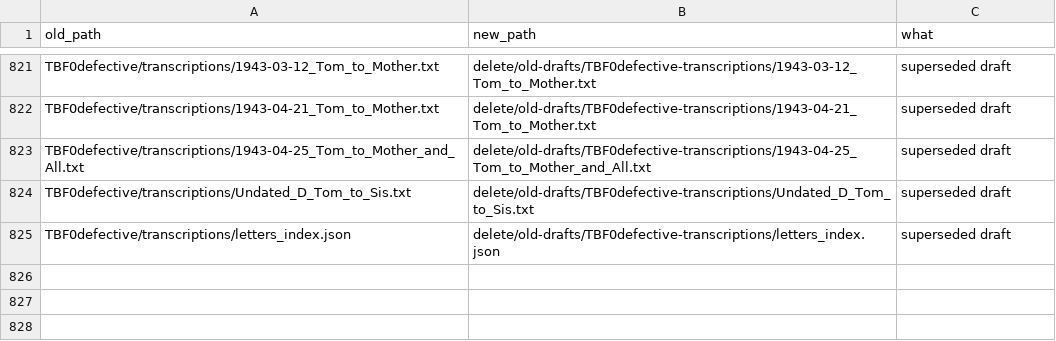
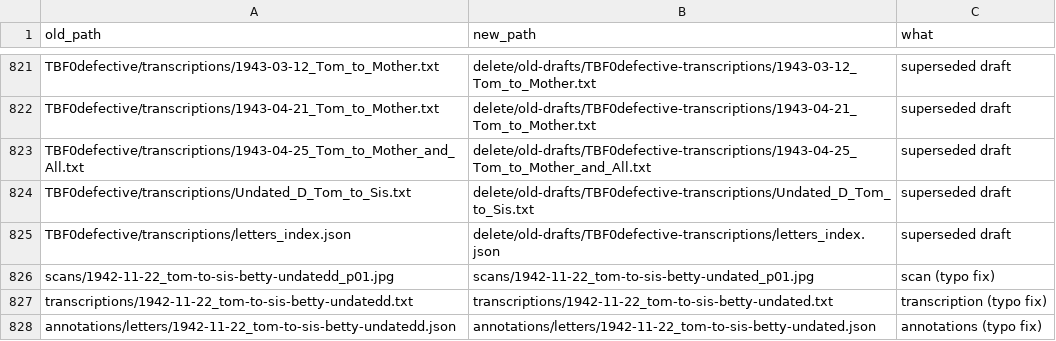
Before and after one commit to Kevin-Beck/letters, a CSV file: rename_log.csv, drawn as a sheet; only a part is shown, gaps mark what is left out; the diff names each change by its address in the sheet, - before the commit and + after, or states it on an @@ line.

```diff
--- a/rename_log.csv
+++ b/rename_log.csv
+row 826: scans/1942-11-22_tom-to-sis-betty-undatedd_p01.jpg | scans/1942-11-22_tom-to-sis-betty-undated_p01.jpg | scan (typo fix)
+row 827: transcriptions/1942-11-22_tom-to-sis-betty-undatedd.txt | transcriptions/1942-11-22_tom-to-sis-betty-undated.txt | transcription (typo fix)
+row 828: annotations/letters/1942-11-22_tom-to-sis-betty-undatedd.json | annotations/letters/1942-11-22_tom-to-sis-betty-undated.json | annotations (typo fix)
```
Also changed, not shown: 8 other files.
